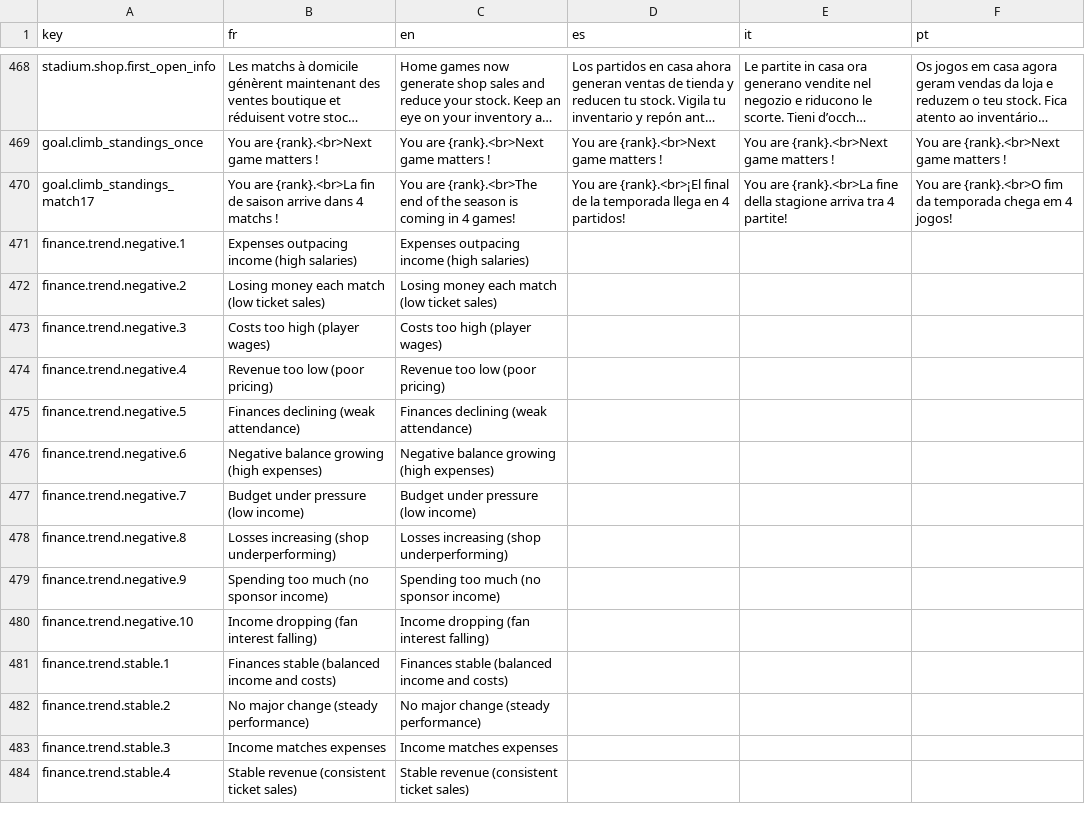
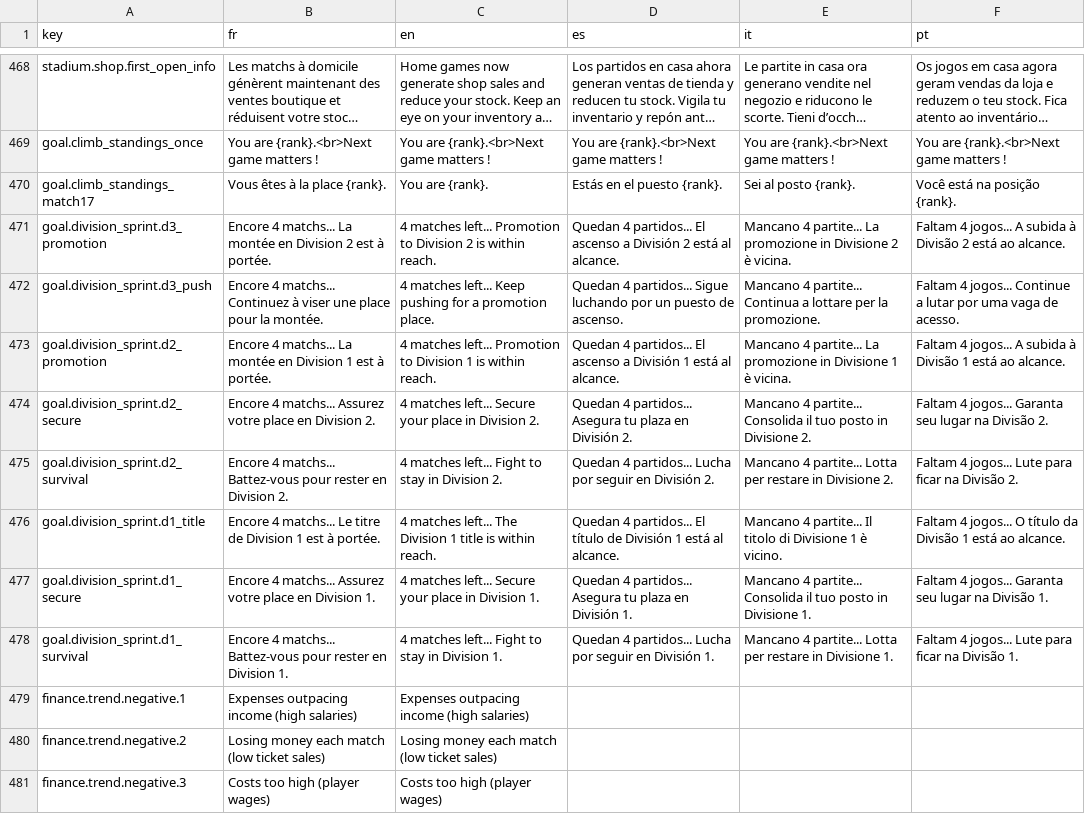
Before and after one commit to Tizona76/BasketManager, a CSV file: client/godot/i18n/translations.csv, drawn as a sheet; only a part is shown, gaps mark what is left out; the shorter side is filled out with more unchanged rows; long unchanged cells end in …; the diff names each change by its address in the sheet, - before the commit and + after, or states it on an @@ line.

Commit message:
Add division sprint messaging

```diff
--- a/client/godot/i18n/translations.csv
+++ b/client/godot/i18n/translations.csv
-B470 (fr): You are {rank}.<br>La fin de saison arrive dans 4 matchs !
+B470 (fr): Vous êtes à la place {rank}.
-C470 (en): You are {rank}.<br>The end of the season is coming in 4 games!
+C470 (en): You are {rank}.
-D470 (es): You are {rank}.<br>¡El final de la temporada llega en 4 partidos!
+D470 (es): Estás en el puesto {rank}.
-E470 (it): You are {rank}.<br>La fine della stagione arriva tra 4 partite!
+E470 (it): Sei al posto {rank}.
-F470 (pt): You are {rank}.<br>O fim da temporada chega em 4 jogos!
+F470 (pt): Você está na posição {rank}.
+row 471: goal.division_sprint.d3_promotion | Encore 4 matchs... La montée en Division 2 est à portée. | 4 matches left... Promotion to Division 2 is within reach. | Quedan 4 partidos... El ascenso a División 2 está al alcance. | Mancano 4 partite... La promozione in Divisione 2 è vicina. | Faltam 4 jogos... A subida à Divisão 2 está ao alcance.
+row 472: goal.division_sprint.d3_push | Encore 4 matchs... Continuez à viser une place pour la montée. | 4 matches left... Keep pushing for a promotion place. | Quedan 4 partidos... Sigue luchando por un puesto de ascenso. | Mancano 4 partite... Continua a lottare per la promozione. | Faltam 4 jogos... Continue a lutar por uma vaga de acesso.
+row 473: goal.division_sprint.d2_promotion | Encore 4 matchs... La montée en Division 1 est à portée. | 4 matches left... Promotion to Division 1 is within reach. | Quedan 4 partidos... El ascenso a División 1 está al alcance. | Mancano 4 partite... La promozione in Divisione 1 è vicina. | Faltam 4 jogos... A subida à Divisão 1 está ao alcance.
+row 474: goal.division_sprint.d2_secure | Encore 4 matchs... Assurez votre place en Division 2. | 4 matches left... Secure your place in Division 2. | Quedan 4 partidos... Asegura tu plaza en División 2. | Mancano 4 partite... Consolida il tuo posto in Divisione 2. | Faltam 4 jogos... Garanta seu lugar na Divisão 2.
+row 475: goal.division_sprint.d2_survival | Encore 4 matchs... Battez-vous pour rester en Division 2. | 4 matches left... Fight to stay in Division 2. | Quedan 4 partidos... Lucha por seguir en División 2. | Mancano 4 partite... Lotta per restare in Divisione 2. | Faltam 4 jogos... Lute para ficar na Divisão 2.
+row 476: goal.division_sprint.d1_title | Encore 4 matchs... Le titre de Division 1 est à portée. | 4 matches left... The Division 1 title is within reach. | Quedan 4 partidos... El título de División 1 está al alcance. | Mancano 4 partite... Il titolo di Divisione 1 è vicino. | Faltam 4 jogos... O título da Divisão 1 está ao alcance.
+row 477: goal.division_sprint.d1_secure | Encore 4 matchs... Assurez votre place en Division 1. | 4 matches left... Secure your place in Division 1. | Quedan 4 partidos... Asegura tu plaza en División 1. | Mancano 4 partite... Consolida il tuo posto in Divisione 1. | Faltam 4 jogos... Garanta seu lugar na Divisão 1.
+row 478: goal.division_sprint.d1_survival | Encore 4 matchs... Battez-vous pour rester en Division 1. | 4 matches left... Fight to stay in Division 1. | Quedan 4 partidos... Lucha por seguir en División 1. | Mancano 4 partite... Lotta per restare in Divisione 1. | Faltam 4 jogos... Lute para ficar na Divisão 1.
```
Also changed, not shown: 1 other file.
